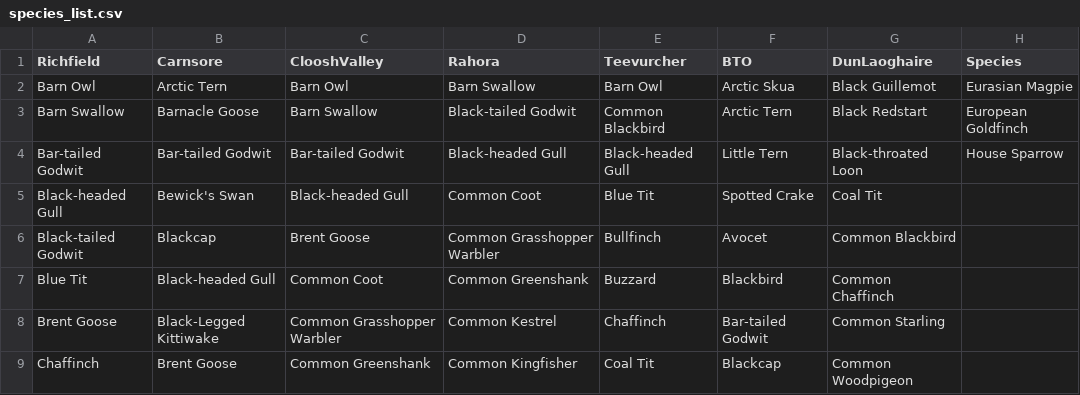
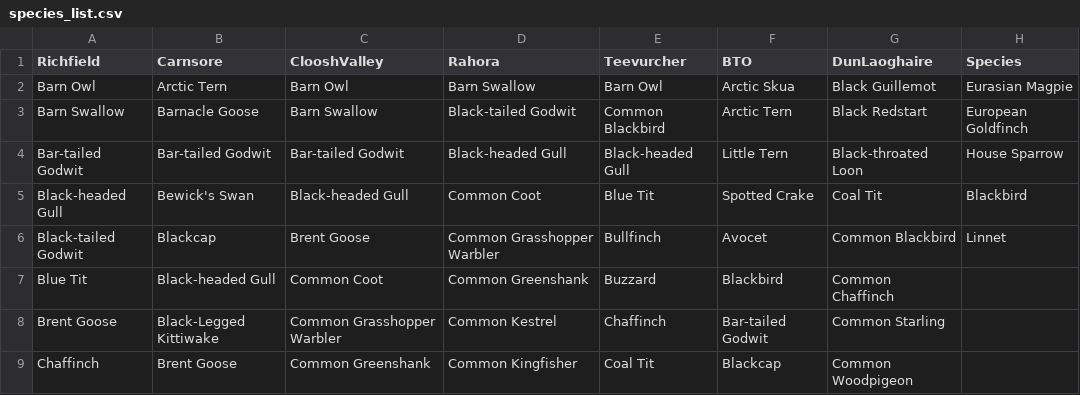
Before and after one commit to gibbona1/neal, a CSV file: species_list.csv, drawn as a sheet; only a part is shown.

```diff
--- a/species_list.csv
+++ b/species_list.csv
@@ -4,4 +4,4 @@ Barn Swallow,Barnacle Goose,Barn Swallow,Black-tailed Godwit,Common Blackbird,Ar
 Bar-tailed Godwit,Bar-tailed Godwit,Bar-tailed Godwit,Black-headed Gull,Black-headed Gull,Little Tern,Black-throated Loon,House Sparrow
-Black-headed Gull,Bewick's Swan,Black-headed Gull,Common Coot,Blue Tit,Spotted Crake,Coal Tit,
-Black-tailed Godwit,Blackcap,Brent Goose,Common Grasshopper Warbler,Bullfinch,Avocet,Common Blackbird,
+Black-headed Gull,Bewick's Swan,Black-headed Gull,Common Coot,Blue Tit,Spotted Crake,Coal Tit,Blackbird
+Black-tailed Godwit,Blackcap,Brent Goose,Common Grasshopper Warbler,Bullfinch,Avocet,Common Blackbird,Linnet
 Blue Tit,Black-headed Gull,Common Coot,Common Greenshank,Buzzard,Blackbird,Common Chaffinch,
```
Also changed, not shown: 1 other file.
